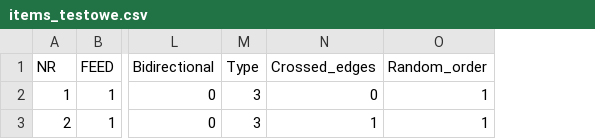
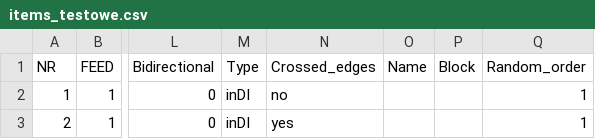
Before and after one commit to ociepkam/grafy, a CSV file: data/items_testowe.csv, drawn as a sheet; only a part is shown, gaps mark what is left out; the diff names each change by its address in the sheet, - before the commit and + after, or states it on an @@ line.

```diff
--- a/data/items_testowe.csv
+++ b/data/items_testowe.csv
+column O (Name), empty
+column P (Block), empty
-M2:M3 (Type): 3
+M2:M3 (Type): inDI
-N2 (Crossed_edges): 0
+N2 (Crossed_edges): no
-N3 (Crossed_edges): 1
+N3 (Crossed_edges): yes
```
Also changed, not shown: data/items.csv, 14 other files.
